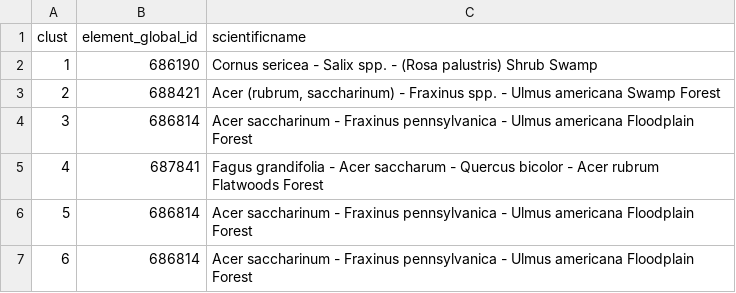
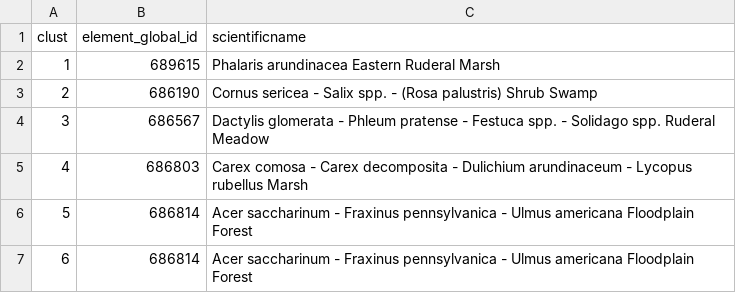
Before and after one commit to phytoclast/match_pedon_site, a CSV file: output/allclustassociations.csv, drawn as a sheet.

Commit message:
Update allclustassociations.csv

```diff
--- a/output/allclustassociations.csv
+++ b/output/allclustassociations.csv
@@ -1,6 +1,6 @@
 "clust","element_global_id","scientificname"
-"1","686190","Cornus sericea - Salix spp. - (Rosa palustris) Shrub Swamp"
-"2","688421","Acer (rubrum, saccharinum) - Fraxinus spp. - Ulmus americana Swamp Forest"
-"3","686814","Acer saccharinum - Fraxinus pennsylvanica - Ulmus americana Floodplain Forest"
-"4","687841","Fagus grandifolia - Acer saccharum - Quercus bicolor - Acer rubrum Flatwoods Forest"
+"1","689615","Phalaris arundinacea Eastern Ruderal Marsh"
+"2","686190","Cornus sericea - Salix spp. - (Rosa palustris) Shrub Swamp"
+"3","686567","Dactylis glomerata - Phleum pratense - Festuca spp. - Solidago spp. Ruderal Meadow"
+"4","686803","Carex comosa - Carex decomposita - Dulichium arundinaceum - Lycopus rubellus Marsh"
 "5","686814","Acer saccharinum - Fraxinus pennsylvanica - Ulmus americana Floodplain Forest"
```
